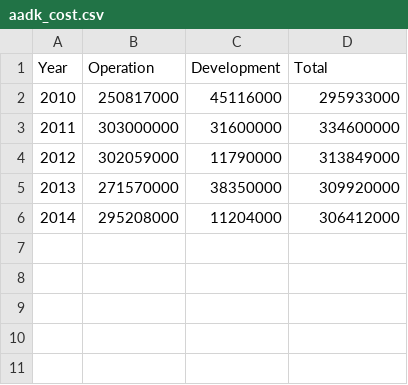
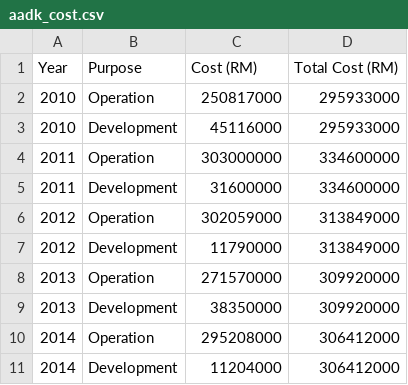
Before and after one commit to imandimyati/viz-msia-drug-prob, a CSV file: datasets_csv/aadk_cost.csv, drawn as a sheet.

```diff
--- a/datasets_csv/aadk_cost.csv
+++ b/datasets_csv/aadk_cost.csv
@@ -1,6 +1,11 @@
-Year,Operation,Development,Total
-2010,250817000,45116000,295933000
-2011,303000000,31600000,334600000
-2012,302059000,11790000,313849000
-2013,271570000,38350000,309920000
-2014,295208000,11204000,306412000
+Year,Purpose,Cost (RM),Total Cost (RM)
+2010,Operation,250817000,295933000
+2010,Development,45116000,295933000
+2011,Operation,303000000,334600000
+2011,Development,31600000,334600000
+2012,Operation,302059000,313849000
+2012,Development,11790000,313849000
+2013,Operation,271570000,309920000
+2013,Development,38350000,309920000
+2014,Operation,295208000,306412000
+2014,Development,11204000,306412000
```
Also changed, not shown: datasets_csv/seizure_value.csv, 2 other files.
